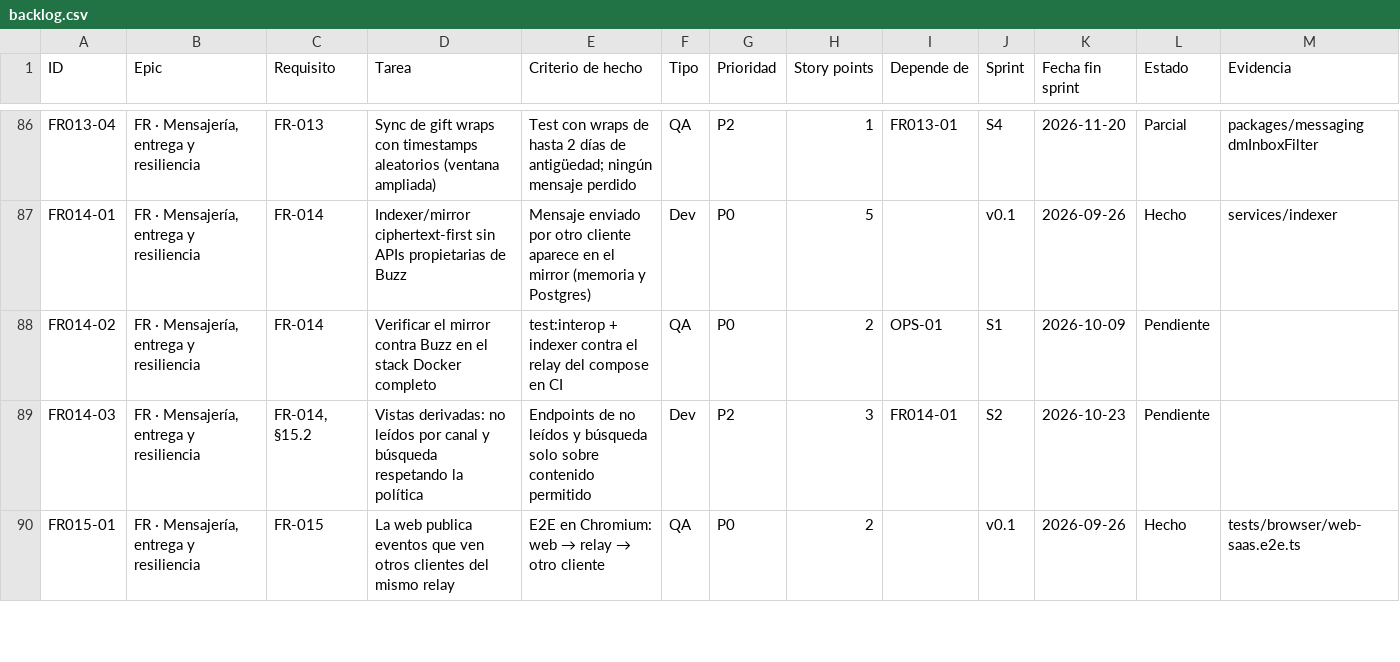
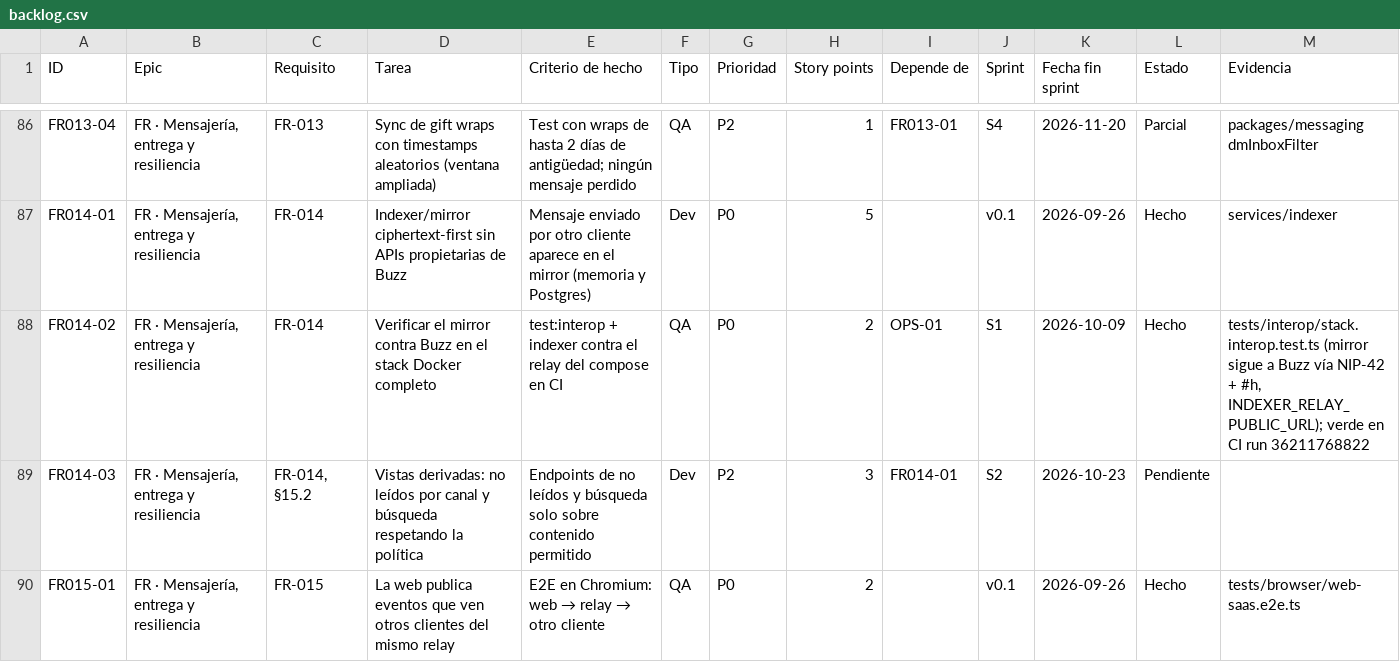
Before and after one commit to sedecim-com/nostr, a CSV file: docs/backlog/backlog.csv, drawn as a sheet; only a part is shown, gaps mark what is left out; the diff covers the shown part only.

```diff
--- a/docs/backlog/backlog.csv
+++ b/docs/backlog/backlog.csv
@@ -87,3 +87,3 @@
 "FR014-01","FR · Mensajería, entrega y resiliencia","FR-014","Indexer/mirror ciphertext-first sin APIs propietarias de Buzz","Mensaje enviado por otro cliente aparece en el mirror (memoria y Postgres)","Dev","P0","5","","v0.1","2026-09-26","Hecho","services/indexer"
-"FR014-02","FR · Mensajería, entrega y resiliencia","FR-014","Verificar el mirror contra Buzz en el stack Docker completo","test:interop + indexer contra el relay del compose en CI","QA","P0","2","OPS-01","S1","2026-10-09","Pendiente",""
+"FR014-02","FR · Mensajería, entrega y resiliencia","FR-014","Verificar el mirror contra Buzz en el stack Docker completo","test:interop + indexer contra el relay del compose en CI","QA","P0","2","OPS-01","S1","2026-10-09","Hecho","tests/interop/stack.interop.test.ts (mirror sigue a Buzz vía NIP-42 + #h, INDEXER_RELAY_PUBLIC_URL); verde en CI run 36211768822"
 "FR014-03","FR · Mensajería, entrega y resiliencia","FR-014, §15.2","Vistas derivadas: no leídos por canal y búsqueda respetando la política","Endpoints de no leídos y búsqueda solo sobre contenido permitido","Dev","P2","3","FR014-01","S2","2026-10-23","Pendiente",""
```
Also changed, not shown: 23 edited cells elsewhere in this file, 3 other files.
